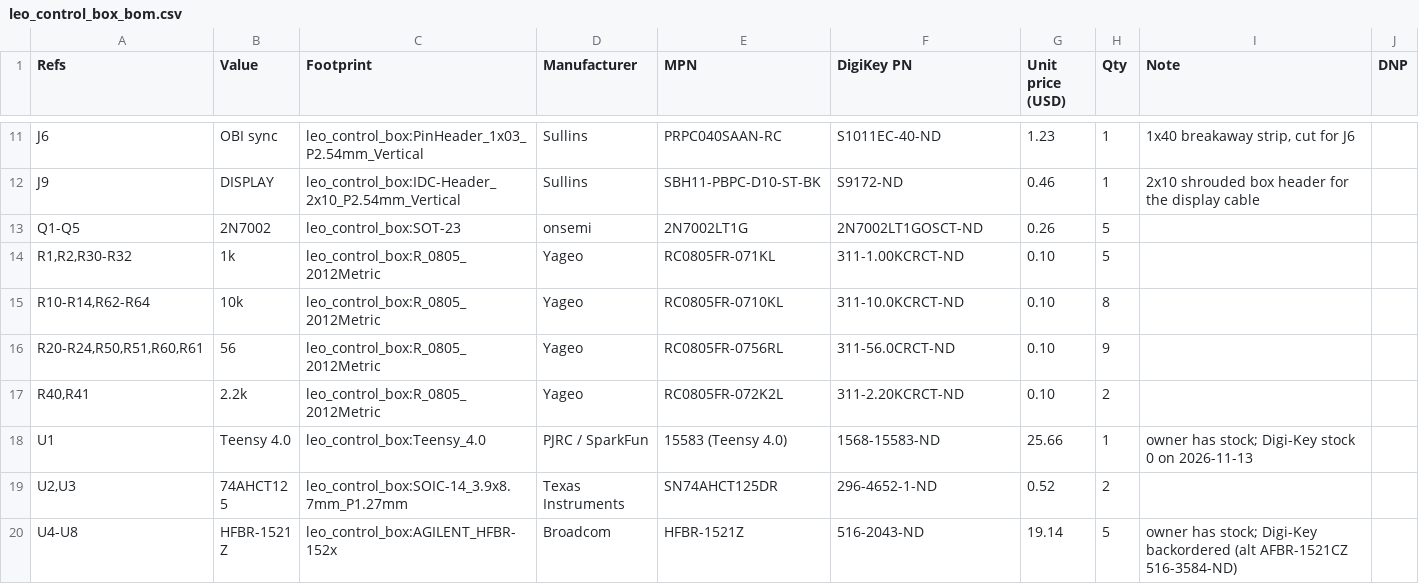
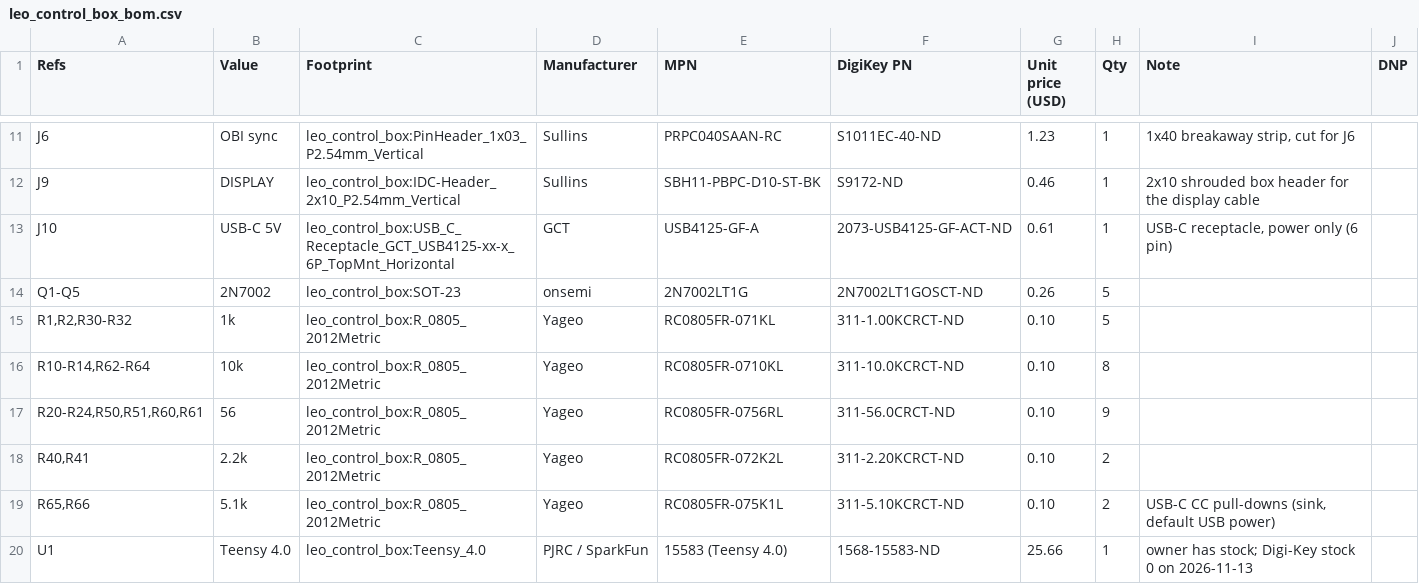
Before and after one commit to benkrasnow/Electron_Microscope_LEO_438VP_Controller, a CSV file: hardware/leo_control_box/leo_control_box_bom.csv, drawn as a sheet; only a part is shown, gaps mark what is left out; the shorter side is filled out with more unchanged rows.

```diff
--- a/hardware/leo_control_box/leo_control_box_bom.csv
+++ b/hardware/leo_control_box/leo_control_box_bom.csv
@@ -12,2 +12,3 @@
 "J9","DISPLAY","leo_control_box:IDC-Header_2x10_P2.54mm_Vertical","Sullins","SBH11-PBPC-D10-ST-BK","S9172-ND","0.46","1","2x10 shrouded box header for the display cable",""
+"J10","USB-C 5V","leo_control_box:USB_C_Receptacle_GCT_USB4125-xx-x_6P_TopMnt_Horizontal","GCT","USB4125-GF-A","2073-USB4125-GF-ACT-ND","0.61","1","USB-C receptacle, power only (6 pin)",""
 "Q1-Q5","2N7002","leo_control_box:SOT-23","onsemi","2N7002LT1G","2N7002LT1GOSCT-ND","0.26","5","",""
@@ -17,2 +18,3 @@
 "R40,R41","2.2k","leo_control_box:R_0805_2012Metric","Yageo","RC0805FR-072K2L","311-2.20KCRCT-ND","0.10","2","",""
+"R65,R66","5.1k","leo_control_box:R_0805_2012Metric","Yageo","RC0805FR-075K1L","311-5.10KCRCT-ND","0.10","2","USB-C CC pull-downs (sink, default USB power)",""
 "U1","Teensy 4.0","leo_control_box:Teensy_4.0","PJRC / SparkFun","15583 (Teensy 4.0)","1568-15583-ND","25.66","1","owner has stock; Digi-Key stock 0 on 2026-11-13",""
```
Also changed, not shown: 7 other files.
